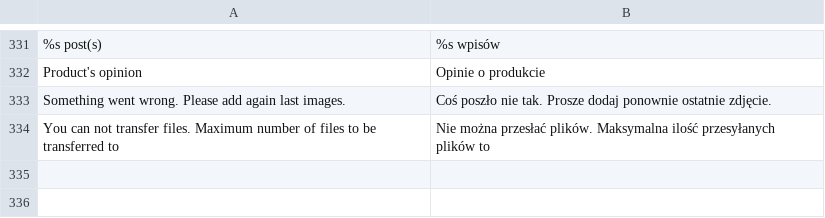
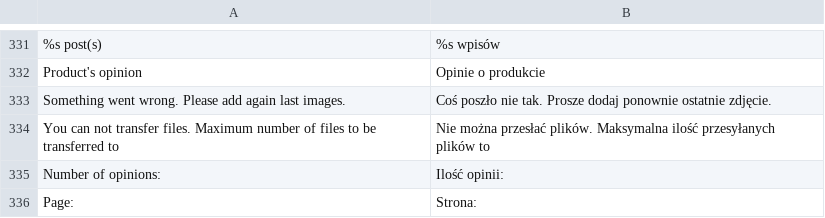
Before and after one commit to Vladishev/recommendation, a CSV file: app/locale/pl_PL/Tim_Recommendation.csv, drawn as a sheet; only a part is shown, gaps mark what is left out; the diff names each change by its address in the sheet, - before the commit and + after, or states it on an @@ line.

```diff
--- a/app/locale/pl_PL/Tim_Recommendation.csv
+++ b/app/locale/pl_PL/Tim_Recommendation.csv
+row 335: Number of opinions: | Ilość opinii:
+row 336: Page: | Strona:
```
Also changed, not shown: 11 other files.
